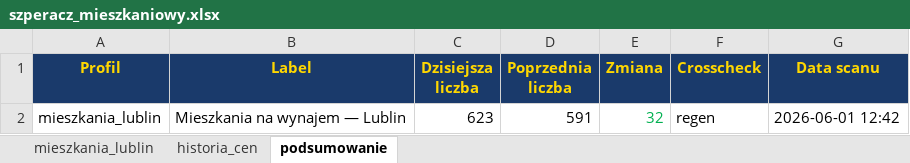
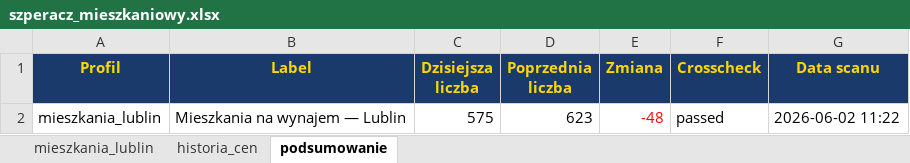
Before and after one commit to Bonaventura-EW/SZPERACZ-MIESZKANIOWY, an Excel workbook: data/szperacz_mieszkaniowy.xlsx, sheet podsumowanie, drawn as a sheet; values as stored, in another font and other column widths than the file's, no borders; the diff names each change by its address in the sheet, - before the commit and + after, or states it on an @@ line.

```diff
--- a/data/szperacz_mieszkaniowy.xlsx (sheet podsumowanie)
+++ b/data/szperacz_mieszkaniowy.xlsx (sheet podsumowanie)
-C2 (Dzisiejsza liczba): 623
+C2 (Dzisiejsza liczba): 575
-D2 (Poprzednia liczba): 591
+D2 (Poprzednia liczba): 623
-E2 (Zmiana): 32
+E2 (Zmiana): -48
-E2 text colour: #00B050
+E2 text colour: #FF0000
-F2 (Crosscheck): regen
+F2 (Crosscheck): passed
-G2 (Data scanu): 2026-06-01 12:42
+G2 (Data scanu): 2026-06-02 11:22
```
Also changed, not shown: sheet mieszkania_lublin, sheet historia_cen, 4 other files.
